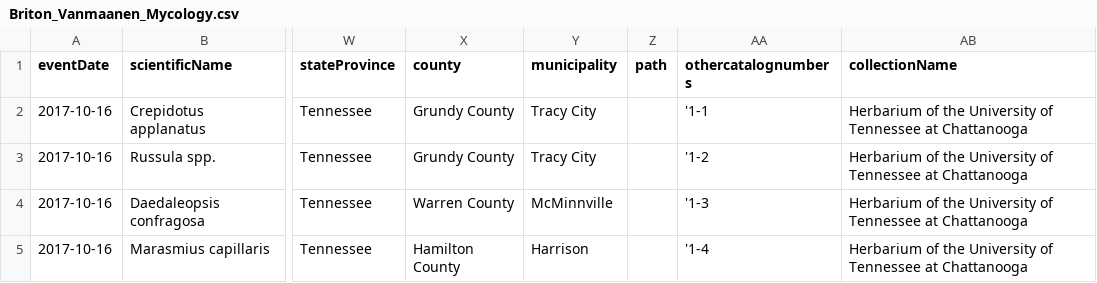
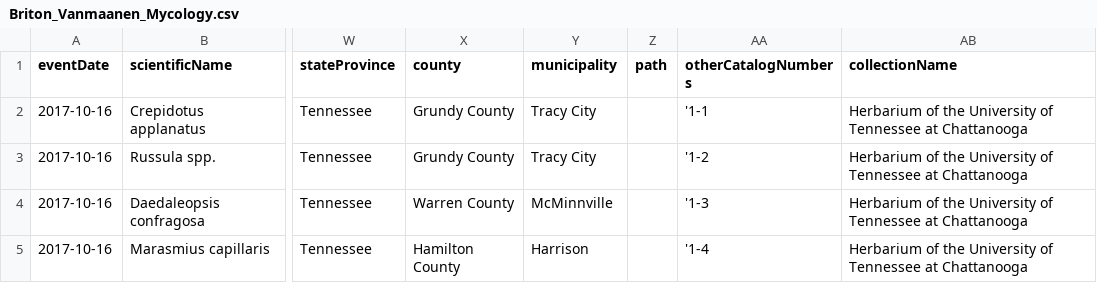
Before and after one commit to CapPow/Plant-Digitization-Project, a CSV file: docs/sample-data/Briton_Vanmaanen_Mycology.csv, drawn as a sheet; only a part is shown, gaps mark what is left out; the diff names each change by its address in the sheet, - before the commit and + after, or states it on an @@ line.

Commit message:
solved record processing issues

```diff
--- a/docs/sample-data/Briton_Vanmaanen_Mycology.csv
+++ b/docs/sample-data/Briton_Vanmaanen_Mycology.csv
-AA1: othercatalognumbers
+AA1: otherCatalogNumbers
```
Also changed, not shown: docs/sample-data/TestDataSet.csv, 3 other files.
